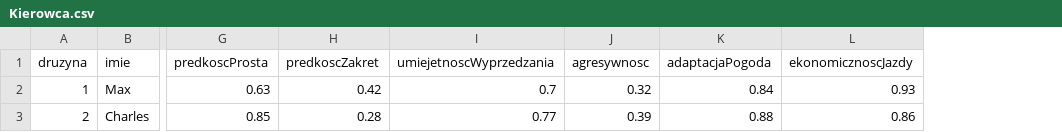
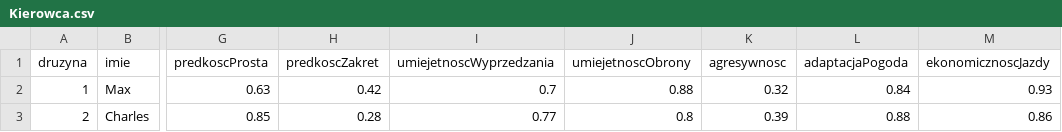
Before and after one commit to Lukasz2004/SymulacjaSeriiWyscigow-ITE_PO_2024, a CSV file: DaneStartowe/Kierowca.csv, drawn as a sheet; only a part is shown, gaps mark what is left out; the diff names each change by its address in the sheet, - before the commit and + after, or states it on an @@ line.

Commit message:
Dodanie przejazdów kierowców. Dodanie pitstopu oraz funkcji wyprzedzania. Możliwość przeprowadzenia wyścigu.

```diff
--- a/DaneStartowe/Kierowca.csv
+++ b/DaneStartowe/Kierowca.csv
+column J (umiejetnoscObrony), rows 2-3: 0.88 | 0.8
```
Also changed, not shown: 3 other files.
